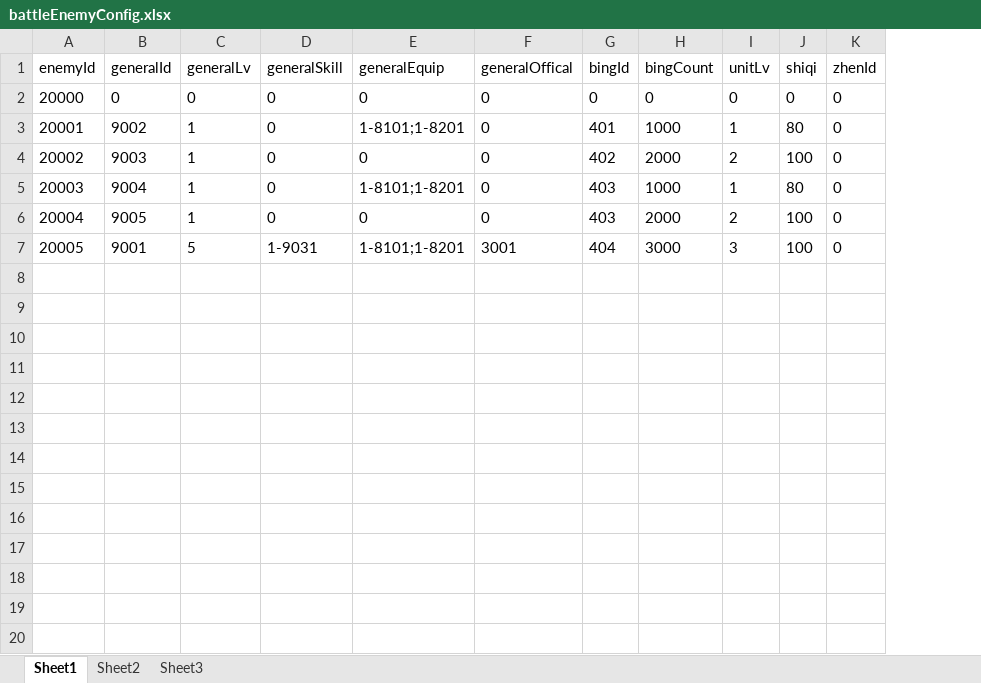
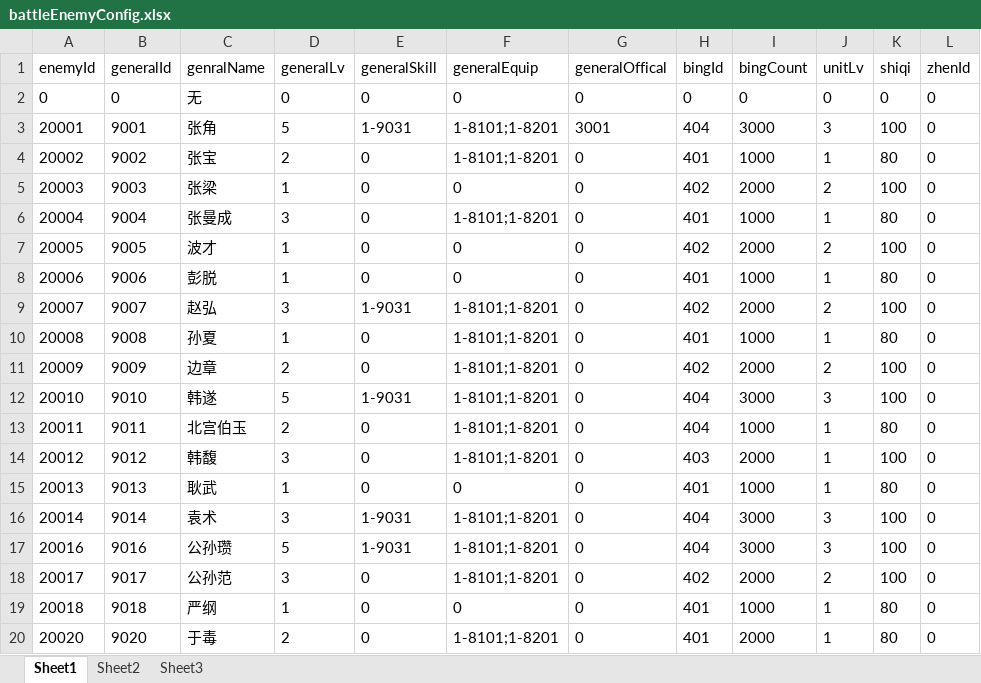
Before and after one commit to shilong1028/shilong1028.sanguo.io, an Excel workbook: tbl打包工具/excel/battleEnemyConfig.xlsx, sheet Sheet1, drawn as a sheet; only a part is shown; values as stored, in another font and other column widths than the file's, no borders; addresses are those after the commit; the diff covers the shown part only; the diff names each change by its address in the sheet, - before the commit and + after, or states it on an @@ line.

Commit message:
Battle

```diff
--- a/tbl打包工具/excel/battleEnemyConfig.xlsx (sheet Sheet1)
+++ b/tbl打包工具/excel/battleEnemyConfig.xlsx (sheet Sheet1)
+column C (genralName), row 2: 无; rows 4-7: 张宝 | 张梁 | 张曼成 | 波才; row 12: 韩遂
-A2 (enemyId): 20000
+A2 (enemyId): 0
+row 3: 20001 | 9001 | 张角 | 5 | 1-9031 | 1-8101;1-8201 | 3001 | 404 | 3000 | 3 | 100 | 0
-A4 (enemyId): 20001
+A4 (enemyId): 20002
-D4 (generalLv): 1
+D4 (generalLv): 2
-A5 (enemyId): 20002
+A5 (enemyId): 20003
-A6 (enemyId): 20003
+A6 (enemyId): 20004
-D6 (generalLv): 1
+D6 (generalLv): 3
-H6 (bingId): 403
+H6 (bingId): 401
-A7 (enemyId): 20004
+A7 (enemyId): 20005
-H7 (bingId): 403
+H7 (bingId): 402
+row 8: 20006 | 9006 | 彭脱 | 1 | 0 | 0 | 0 | 401 | 1000 | 1 | 80 | 0
+row 9: 20007 | 9007 | 赵弘 | 3 | 1-9031 | 1-8101;1-8201 | 0 | 402 | 2000 | 2 | 100 | 0
+row 10: 20008 | 9008 | 孙夏 | 1 | 0 | 1-8101;1-8201 | 0 | 401 | 1000 | 1 | 80 | 0
+row 11: 20009 | 9009 | 边章 | 2 | 0 | 1-8101;1-8201 | 0 | 402 | 2000 | 2 | 100 | 0
-A12 (enemyId): 20005
+A12 (enemyId): 20010
-B12 (generalId): 9001
+B12 (generalId): 9010
-G12 (generalOffical): 3001
+G12 (generalOffical): 0
+row 13: 20011 | 9011 | 北宫伯玉 | 2 | 0 | 1-8101;1-8201 | 0 | 404 | 1000 | 1 | 80 | 0
+row 14: 20012 | 9012 | 韩馥 | 3 | 0 | 1-8101;1-8201 | 0 | 403 | 2000 | 1 | 100 | 0
+row 15: 20013 | 9013 | 耿武 | 1 | 0 | 0 | 0 | 401 | 1000 | 1 | 80 | 0
+row 16: 20014 | 9014 | 袁术 | 3 | 1-9031 | 1-8101;1-8201 | 0 | 404 | 3000 | 3 | 100 | 0
+row 17: 20016 | 9016 | 公孙瓒 | 5 | 1-9031 | 1-8101;1-8201 | 0 | 404 | 3000 | 3 | 100 | 0
+row 18: 20017 | 9017 | 公孙范 | 3 | 0 | 1-8101;1-8201 | 0 | 402 | 2000 | 2 | 100 | 0
+row 19: 20018 | 9018 | 严纲 | 1 | 0 | 0 | 0 | 401 | 1000 | 1 | 80 | 0
+row 20: 20020 | 9020 | 于毒 | 2 | 0 | 1-8101;1-8201 | 0 | 401 | 2000 | 1 | 80 | 0
```
Also changed, not shown: 16 added rows elsewhere in this sheet, tbl打包工具/excel/battleMapConfig.xlsx, tbl打包工具/excel/storyConfig2.xlsx, 20 other files.
